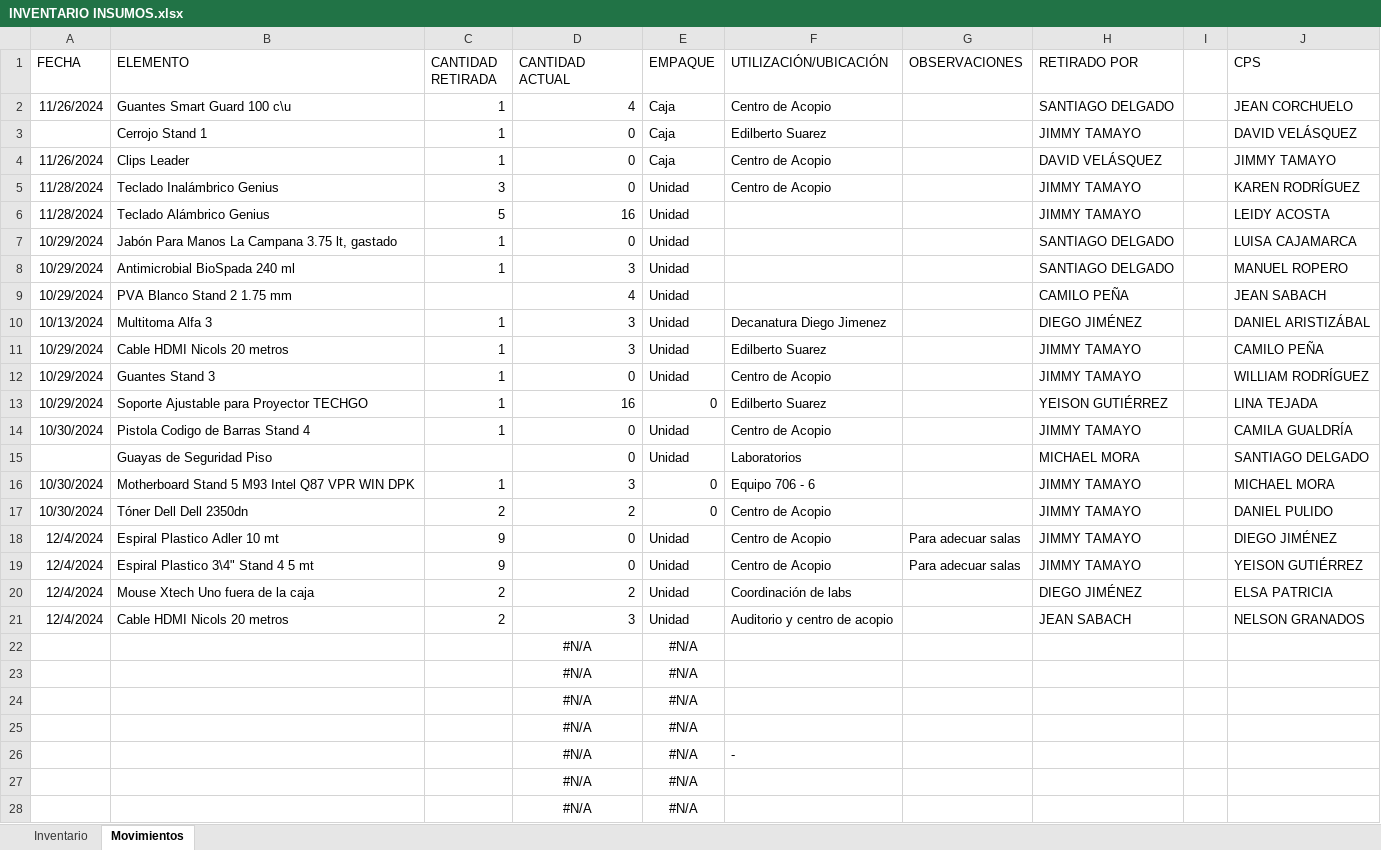
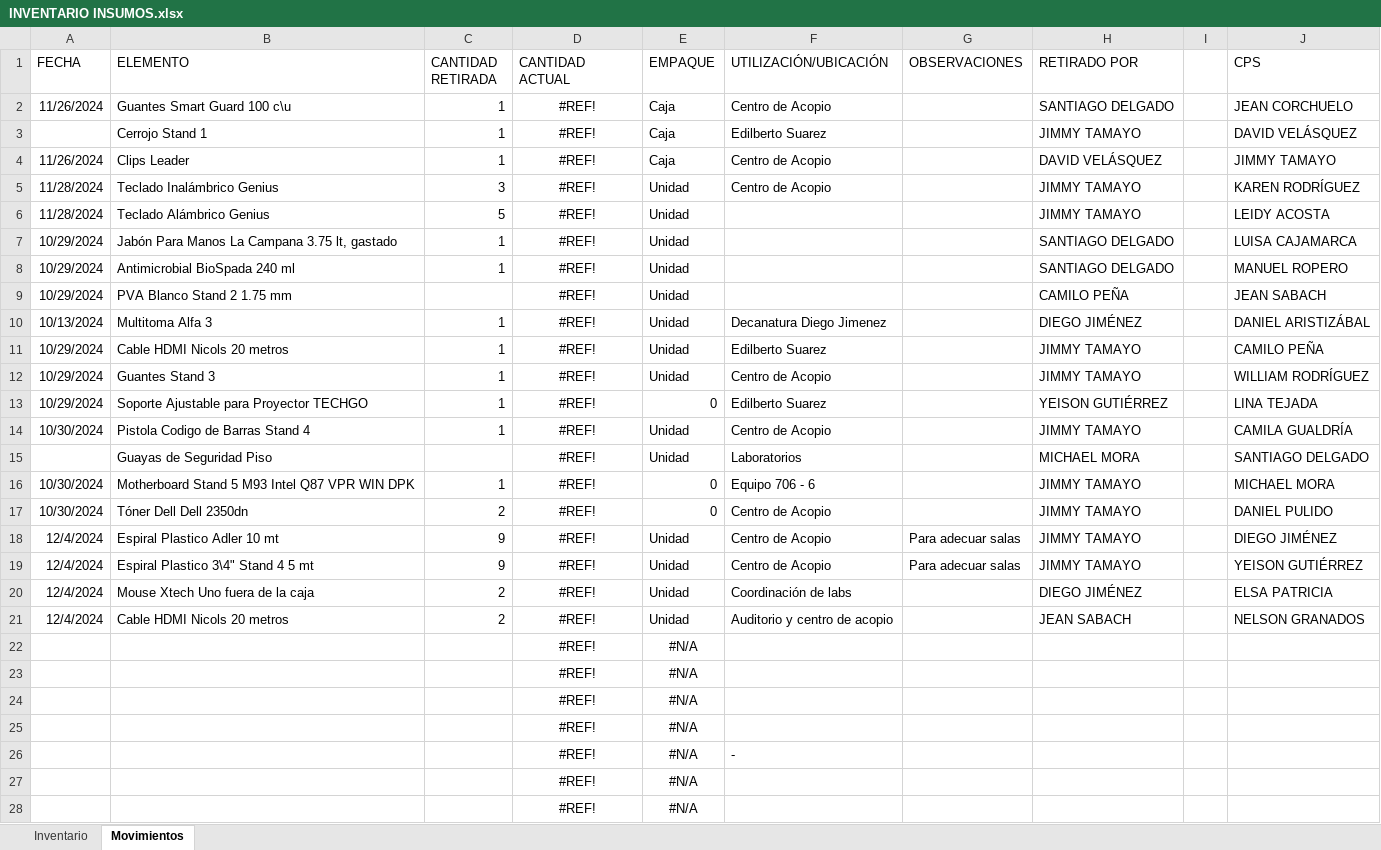
Before and after one commit to JJtamayoQ/inventory_app, an Excel workbook: data/INVENTARIO INSUMOS.xlsx, sheet Movimientos, drawn as a sheet; only a part is shown; values as stored, in another font and other column widths than the file's, no borders; table styles not drawn; the diff covers the shown part only; the diff names each change by its address in the sheet, - before the commit and + after, or states it on an @@ line.

Commit message:
Se reestructura la base de datos. Se crearon dos tablas más, relacionadas con la tabla insumos.

```diff
--- a/data/INVENTARIO INSUMOS.xlsx (sheet Movimientos)
+++ b/data/INVENTARIO INSUMOS.xlsx (sheet Movimientos)
-D2 (CANTIDAD ACTUAL): 4
+D2 (CANTIDAD ACTUAL): #REF!
-D2:D21 alignment: right
+D2:D21 alignment: center
-D3:D5 (CANTIDAD ACTUAL): 0
+D3:D5 (CANTIDAD ACTUAL): #REF!
-D6 (CANTIDAD ACTUAL): 16
+D6 (CANTIDAD ACTUAL): #REF!
-D7 (CANTIDAD ACTUAL): 0
+D7 (CANTIDAD ACTUAL): #REF!
-D8 (CANTIDAD ACTUAL): 3
+D8 (CANTIDAD ACTUAL): #REF!
-D9 (CANTIDAD ACTUAL): 4
+D9 (CANTIDAD ACTUAL): #REF!
-D10:D11 (CANTIDAD ACTUAL): 3
+D10:D11 (CANTIDAD ACTUAL): #REF!
-D12 (CANTIDAD ACTUAL): 0
+D12 (CANTIDAD ACTUAL): #REF!
-D13 (CANTIDAD ACTUAL): 16
+D13 (CANTIDAD ACTUAL): #REF!
-D14:D15 (CANTIDAD ACTUAL): 0
+D14:D15 (CANTIDAD ACTUAL): #REF!
-D16 (CANTIDAD ACTUAL): 3
+D16 (CANTIDAD ACTUAL): #REF!
-D17 (CANTIDAD ACTUAL): 2
+D17 (CANTIDAD ACTUAL): #REF!
-D18:D19 (CANTIDAD ACTUAL): 0
+D18:D19 (CANTIDAD ACTUAL): #REF!
-D20 (CANTIDAD ACTUAL): 2
+D20 (CANTIDAD ACTUAL): #REF!
-D21 (CANTIDAD ACTUAL): 3
+D21 (CANTIDAD ACTUAL): #REF!
-D22:D28 (CANTIDAD ACTUAL): #N/A
+D22:D28 (CANTIDAD ACTUAL): #REF!
```
Also changed, not shown: 3 edited cells elsewhere in this sheet, sheet Inventario, formulas that keep their value, 3 other files.
